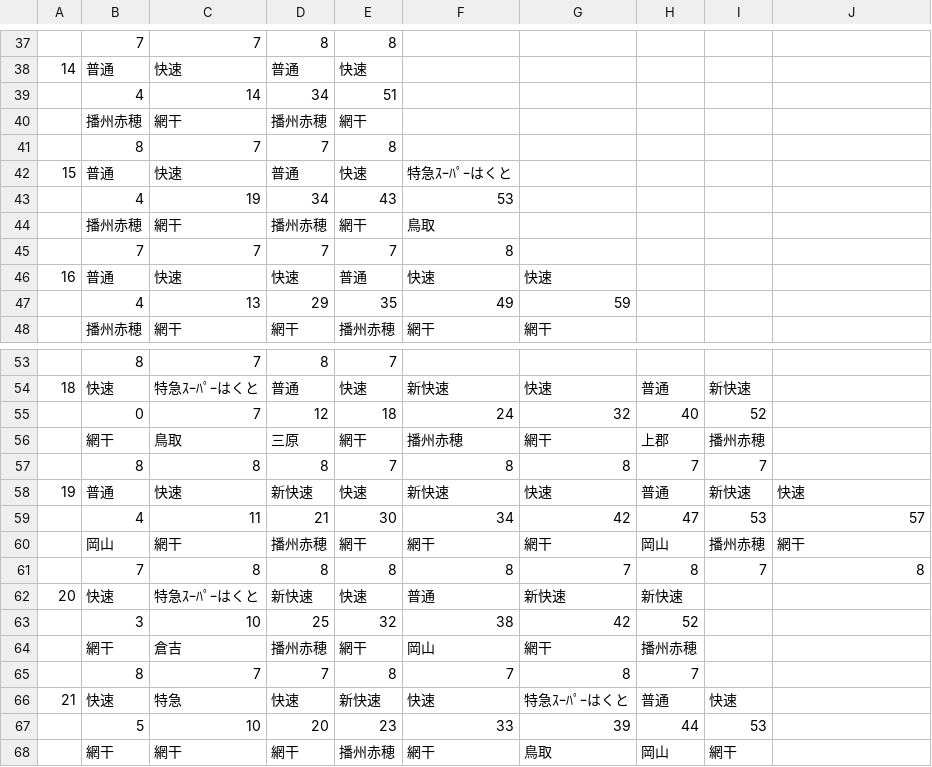
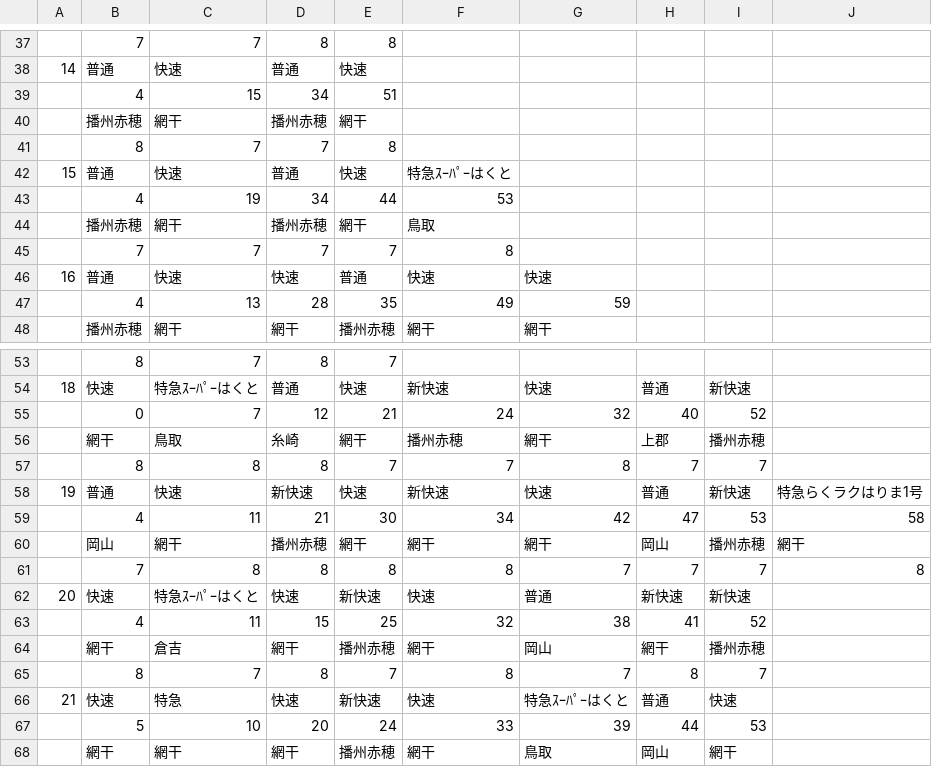
Before and after one commit to penpengrass/departure, a CSV file: csv/JRW/himeji_aboshi.csv, drawn as a sheet; only a part is shown, gaps mark what is left out; the diff covers the shown part only.

```diff
--- a/csv/JRW/himeji_aboshi.csv
+++ b/csv/JRW/himeji_aboshi.csv
@@ -38,3 +38,3 @@
 14,普通,快速,普通,快速,,,,,
-,4,14,34,51,,,,,
+,4,15,34,51,,,,,
 ,播州赤穂,網干,播州赤穂,網干,,,,,
@@ -42,3 +42,3 @@
 15,普通,快速,普通,快速,特急ｽｰﾊﾟｰはくと,,,,
-,4,19,34,43,53,,,,
+,4,19,34,44,53,,,,
 ,播州赤穂,網干,播州赤穂,網干,鳥取,,,,
@@ -46,3 +46,3 @@
 16,普通,快速,快速,普通,快速,快速,,,
-,4,13,29,35,49,59,,,
+,4,13,28,35,49,59,,,
 ,播州赤穂,網干,網干,播州赤穂,網干,網干,,,
@@ -54,15 +54,15 @@
 18,快速,特急ｽｰﾊﾟｰはくと,普通,快速,新快速,快速,普通,新快速,
-,0,7,12,18,24,32,40,52,
-,網干,鳥取,三原,網干,播州赤穂,網干,上郡,播州赤穂,
-,8,8,8,7,8,8,7,7,
-19,普通,快速,新快速,快速,新快速,快速,普通,新快速,快速
-,4,11,21,30,34,42,47,53,57
+,0,7,12,21,24,32,40,52,
+,網干,鳥取,糸崎,網干,播州赤穂,網干,上郡,播州赤穂,
+,8,8,8,7,7,8,7,7,
+19,普通,快速,新快速,快速,新快速,快速,普通,新快速,特急らくラクはりま1号
+,4,11,21,30,34,42,47,53,58
 ,岡山,網干,播州赤穂,網干,網干,網干,岡山,播州赤穂,網干
-,7,8,8,8,8,7,8,7,8
-20,快速,特急ｽｰﾊﾟｰはくと,新快速,快速,普通,新快速,新快速,,
-,3,10,25,32,38,42,52,,
-,網干,倉吉,播州赤穂,網干,岡山,網干,播州赤穂,,
-,8,7,7,8,7,8,7,,
+,7,8,8,8,8,7,7,7,8
+20,快速,特急ｽｰﾊﾟｰはくと,快速,新快速,快速,普通,新快速,新快速,
+,4,11,15,25,32,38,41,52,
+,網干,倉吉,網干,播州赤穂,網干,岡山,網干,播州赤穂,
+,8,7,8,7,8,7,8,7,
 21,快速,特急,快速,新快速,快速,特急ｽｰﾊﾟｰはくと,普通,快速,
-,5,10,20,23,33,39,44,53,
+,5,10,20,24,33,39,44,53,
 ,網干,網干,網干,播州赤穂,網干,鳥取,岡山,網干,
```
Also changed, not shown: 2 edited cells elsewhere in this file, csv/JRW/himeji_akashi.csv, csv/JRW/himeji_bantan.csv, 14 other files.
